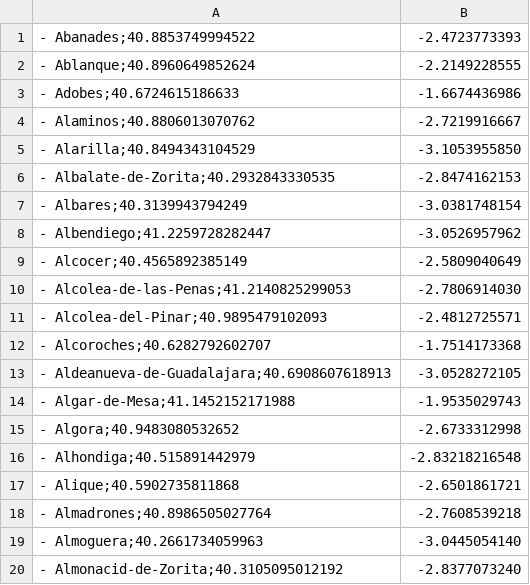
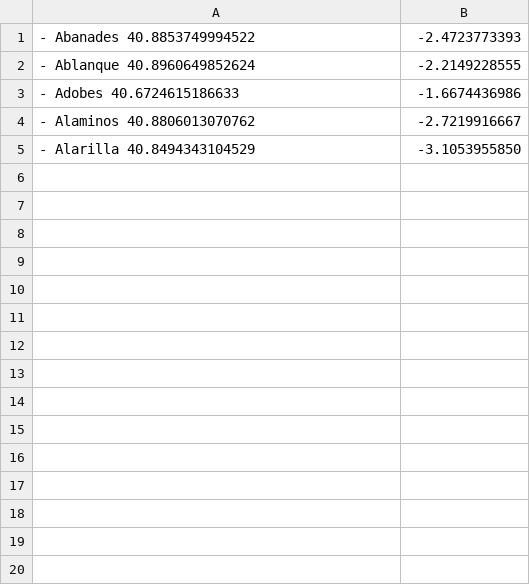
Before and after one commit to ManceboJ/Inteligencia-artificial, a CSV file: Coordenadas.csv, drawn as a sheet; only a part is shown; the diff covers the shown part only.

Commit message:
Update Coordenadas.csv

```diff
--- a/Coordenadas.csv
+++ b/Coordenadas.csv
@@ -1,20 +1,5 @@
-- Abanades;40.8853749994522,-2.4723773393
-- Ablanque;40.8960649852624,-2.2149228555
-- Adobes;40.6724615186633,-1.6674436986
-- Alaminos;40.8806013070762,-2.7219916667
-- Alarilla;40.8494343104529,-3.1053955850
-- Albalate-de-Zorita;40.2932843330535,-2.8474162153
-- Albares;40.3139943794249,-3.0381748154
-- Albendiego;41.2259728282447,-3.0526957962
-- Alcocer;40.4565892385149,-2.5809040649
-- Alcolea-de-las-Penas;41.2140825299053,-2.7806914030
-- Alcolea-del-Pinar;40.9895479102093,-2.4812725571
-- Alcoroches;40.6282792602707,-1.7514173368
-- Aldeanueva-de-Guadalajara;40.6908607618913,-3.0528272105
-- Algar-de-Mesa;41.1452152171988,-1.9535029743
-- Algora;40.9483080532652,-2.6733312998
-- Alhondiga;40.515891442979,-2.83218216548
-- Alique;40.5902735811868,-2.6501861721
-- Almadrones;40.8986505027764,-2.7608539218
-- Almoguera;40.2661734059963,-3.0445054140
-- Almonacid-de-Zorita;40.3105095012192,-2.8377073240
+- Abanades	40.8853749994522,-2.4723773393
+- Ablanque	40.8960649852624,-2.2149228555
+- Adobes	40.6724615186633,-1.6674436986
+- Alaminos	40.8806013070762,-2.7219916667
+- Alarilla	40.8494343104529,-3.1053955850
```
Also changed, not shown: 64 removed rows elsewhere in this file.
